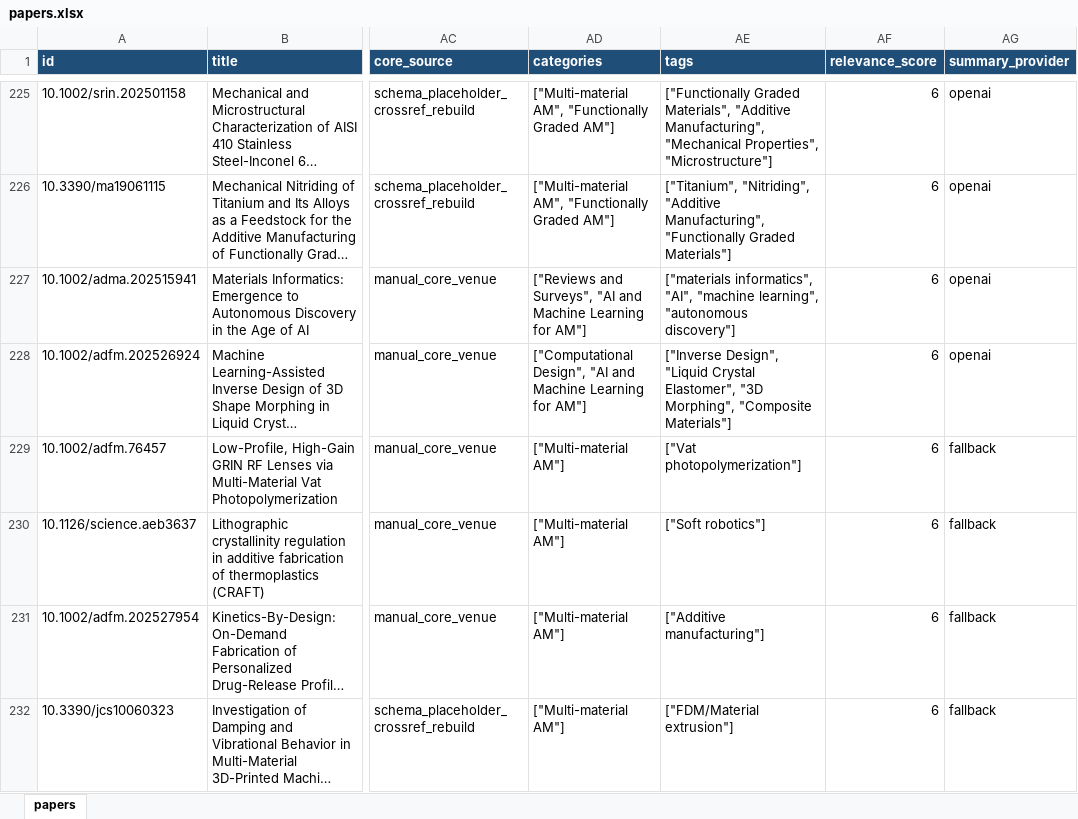
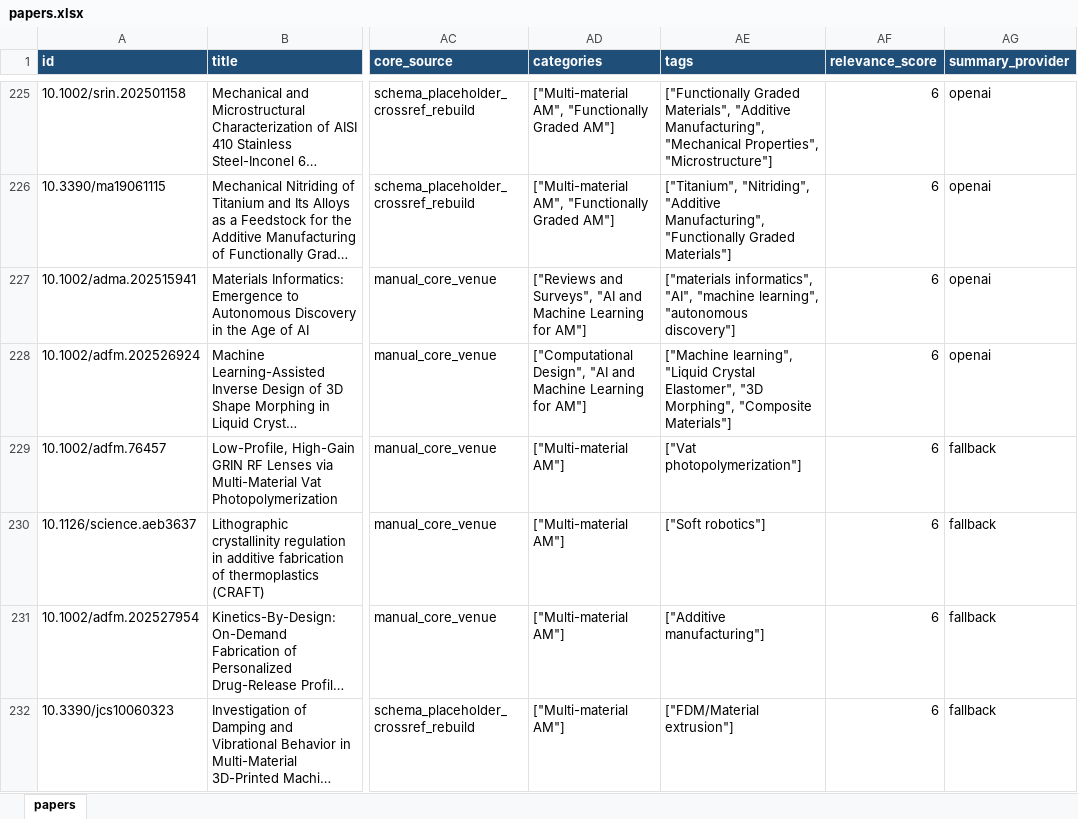
Before and after one commit to lko9911/GPT_Paper_research, an Excel workbook: data/papers.xlsx, sheet papers, drawn as a sheet; only a part is shown, gaps mark what is left out; long unchanged cells end in …; values as stored, in another font and other column widths than the file's, no borders; the diff covers the shown part only; the diff names each change by its address in the sheet, - before the commit and + after, or states it on an @@ line.

Commit message:
Merge inverse design into machine learning topic

```diff
--- a/data/papers.xlsx (sheet papers)
+++ b/data/papers.xlsx (sheet papers)
-AE228 (tags): ["Inverse Design", "Liquid Crystal…
+AE228 (tags): ["Machine learning", "Liquid Crystal…
```
Also changed, not shown: 27 edited cells elsewhere in this sheet, 9 other files.
